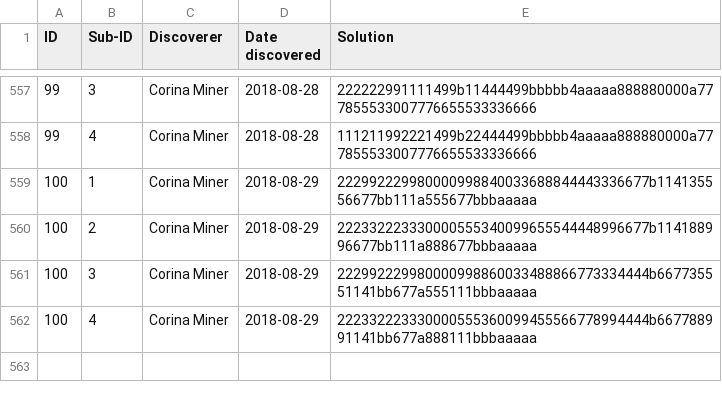
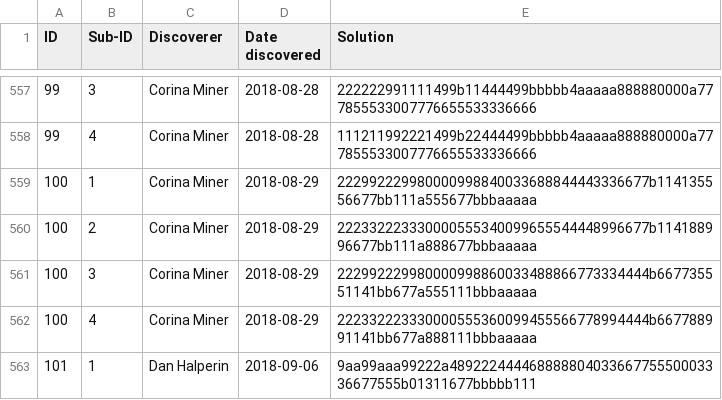
Before and after one commit to corinaminer/triangle-puzzle, a CSV file: solutions.csv, drawn as a sheet; only a part is shown, gaps mark what is left out; the diff names each change by its address in the sheet, - before the commit and + after, or states it on an @@ line.

Commit message:
add new solution

```diff
--- a/solutions.csv
+++ b/solutions.csv
+row 563: 101 | 1 | Dan Halperin | 2018-09-06 | 9aa99aaa99222a48922244446888880403366775550003336677555b01311677bbbbb111
```
